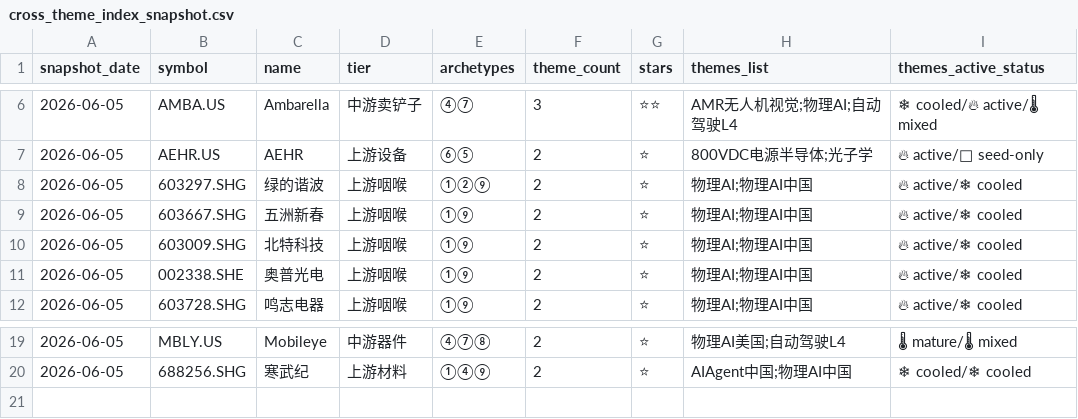
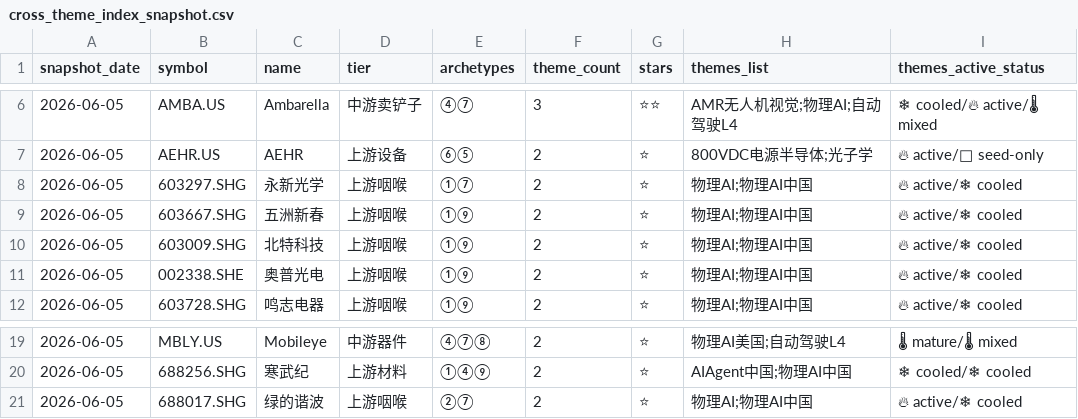
Before and after one commit to 4yv5455j5b-cyber/serenity-bottleneck-hunter, a CSV file: tracking/cross_theme_index_snapshot.csv, drawn as a sheet; only a part is shown, gaps mark what is left out; the diff names each change by its address in the sheet, - before the commit and + after, or states it on an @@ line.

```diff
--- a/tracking/cross_theme_index_snapshot.csv
+++ b/tracking/cross_theme_index_snapshot.csv
-C8 (name): 绿的谐波
+C8 (name): 永新光学
-E8 (archetypes): ①②⑨
+E8 (archetypes): ①⑦
+row 21: 2026-06-05 | 688017.SHG | 绿的谐波 | 上游咽喉 | ②⑦ | 2 | ⭐ | 物理AI;物理AI中国 | 🔥 active/❄ cooled
```
Also changed, not shown: tracking/forward_picks.csv, 2 other files.
